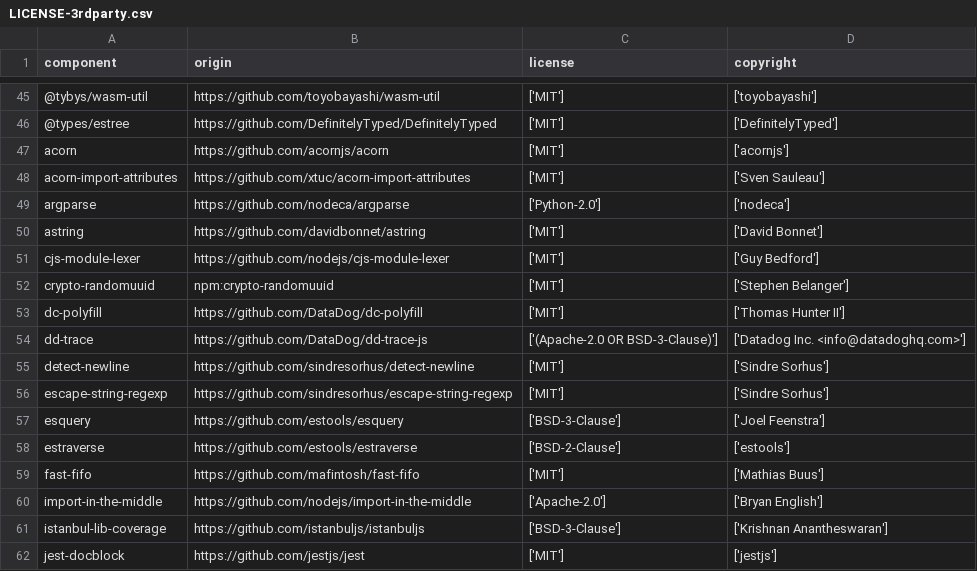
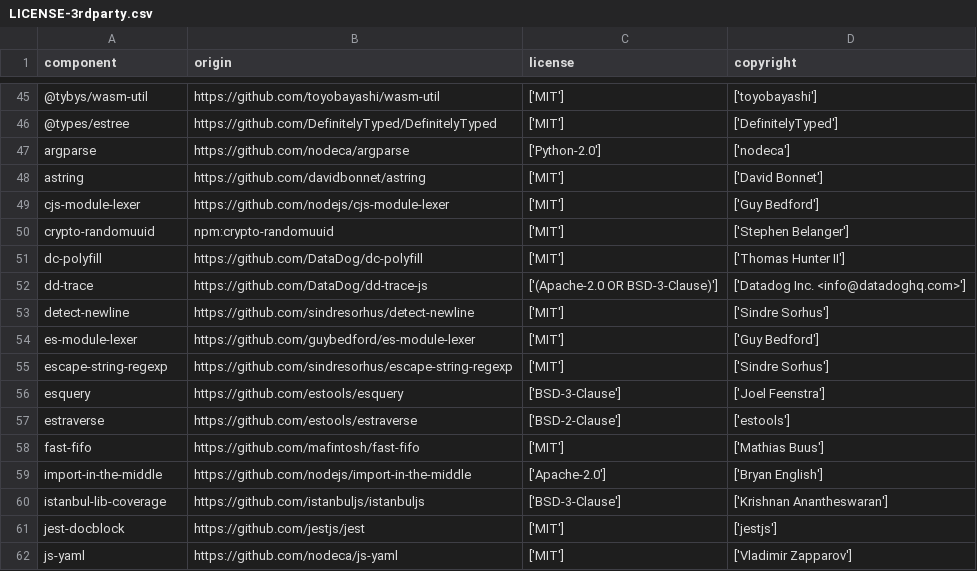
Before and after one commit to DataDog/dd-trace-js, a CSV file: LICENSE-3rdparty.csv, drawn as a sheet; only a part is shown, gaps mark what is left out; the shorter side is filled out with more unchanged rows; removed rows and columns are numbered as before the commit, all else as after; the diff names each change by its address in the sheet, - before the commit and + after, or states it on an @@ line.

Commit message:
chore(deps): bump import-in-the-middle to 3.3.1 (#9235)

```diff
--- a/LICENSE-3rdparty.csv
+++ b/LICENSE-3rdparty.csv
-row 47: acorn | https://github.com/acornjs/acorn | ['MIT'] | ['acornjs']
-row 48: acorn-import-attributes | https://github.com/xtuc/acorn-import-attributes | ['MIT'] | ['Sven Sauleau']
+row 54: es-module-lexer | https://github.com/guybedford/es-module-lexer | ['MIT'] | ['Guy Bedford']
```
Also changed, not shown: 2 other files.
